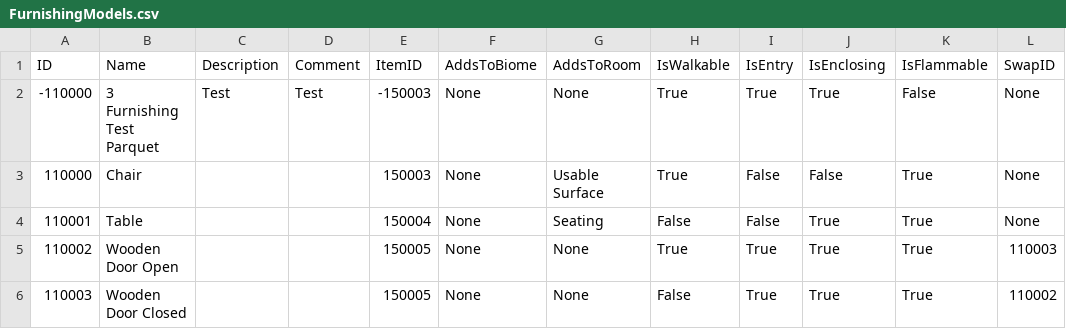
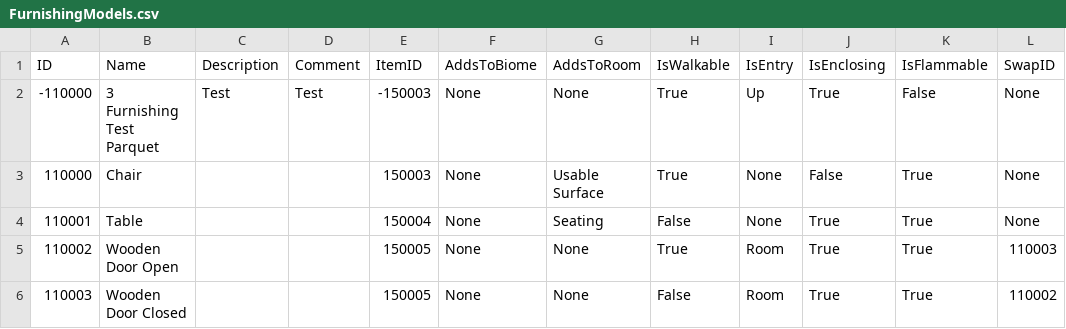
Before and after one commit to mxashlynn/Parquet, a CSV file: Designer/FurnishingModels.csv, drawn as a sheet.

Commit message:
Allows Furnishings to open into adjacent maps.

```diff
--- a/Designer/FurnishingModels.csv
+++ b/Designer/FurnishingModels.csv
@@ -1,6 +1,6 @@
 ID,Name,Description,Comment,ItemID,AddsToBiome,AddsToRoom,IsWalkable,IsEntry,IsEnclosing,IsFlammable,SwapID
--110000,3 Furnishing Test Parquet,Test,Test,-150003,None,None,True,True,True,False,None
-110000,Chair,,,150003,None,Usable Surface,True,False,False,True,None
-110001,Table,,,150004,None,Seating,False,False,True,True,None
-110002,Wooden Door Open,,,150005,None,None,True,True,True,True,110003
-110003,Wooden Door Closed,,,150005,None,None,False,True,True,True,110002
+-110000,3 Furnishing Test Parquet,Test,Test,-150003,None,None,True,Up,True,False,None
+110000,Chair,,,150003,None,Usable Surface,True,None,False,True,None
+110001,Table,,,150004,None,Seating,False,None,True,True,None
+110002,Wooden Door Open,,,150005,None,None,True,Room,True,True,110003
+110003,Wooden Door Closed,,,150005,None,None,False,Room,True,True,110002
```
